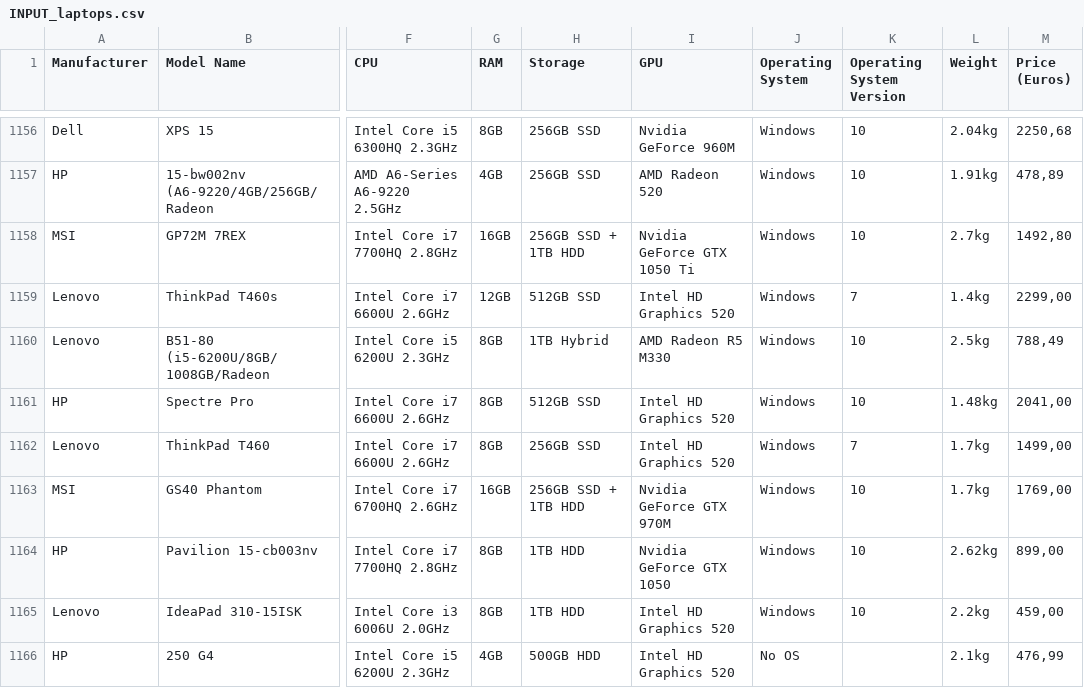
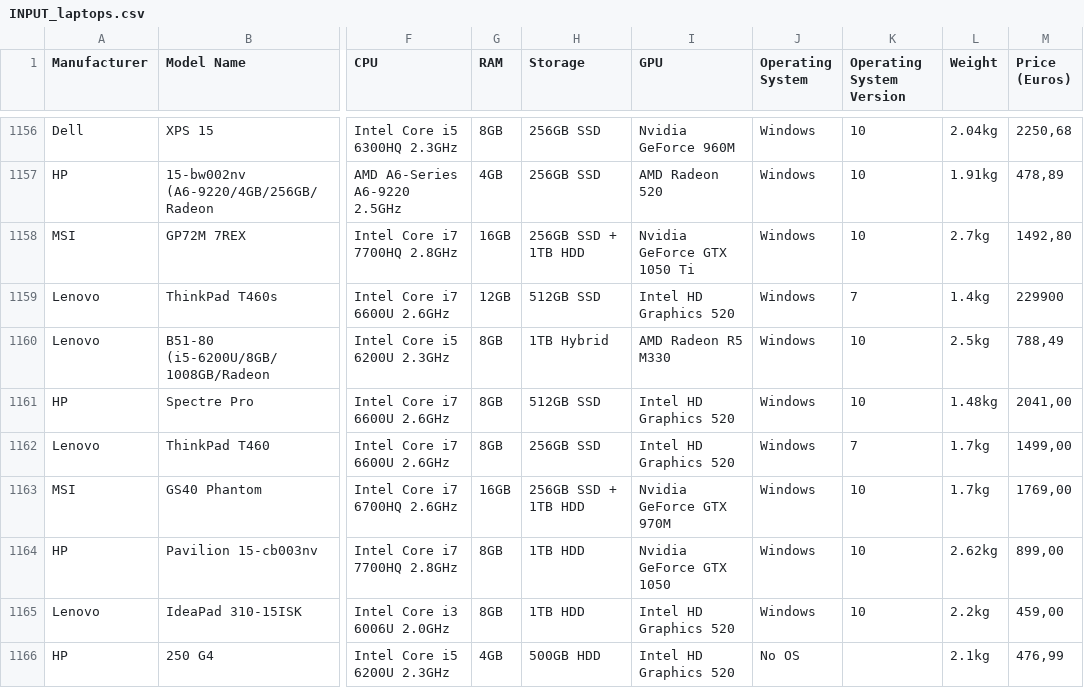
Before and after one commit to ervinstrmcnik/python-data-analytics, a CSV file: data/INPUT_laptops.csv, drawn as a sheet; only a part is shown, gaps mark what is left out; the diff names each change by its address in the sheet, - before the commit and + after, or states it on an @@ line.

Commit message:
add Part 5: Data Wrangling With Pandas

```diff
--- a/data/INPUT_laptops.csv
+++ b/data/INPUT_laptops.csv
-M1159 (Price (Euros)): 2299,00
+M1159 (Price (Euros)): 229900
```
Also changed, not shown: 6 other files.
